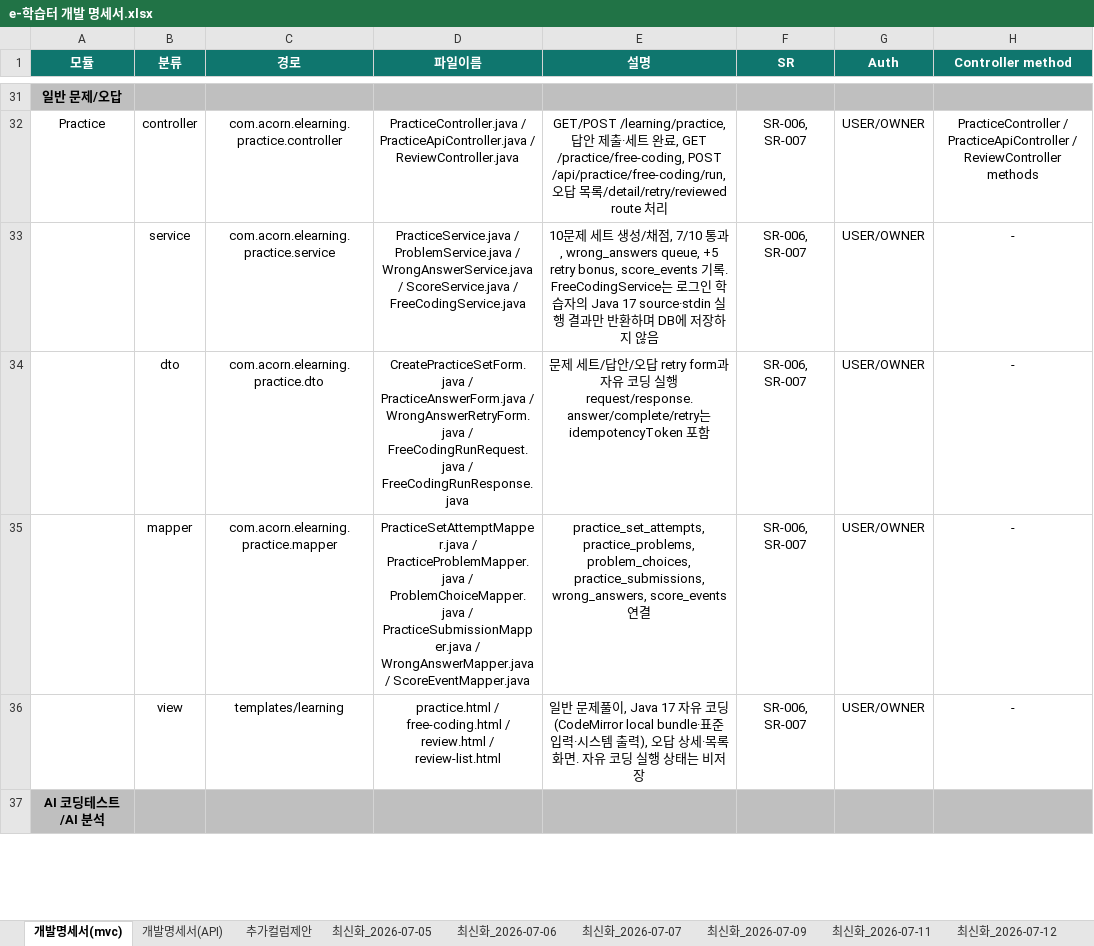
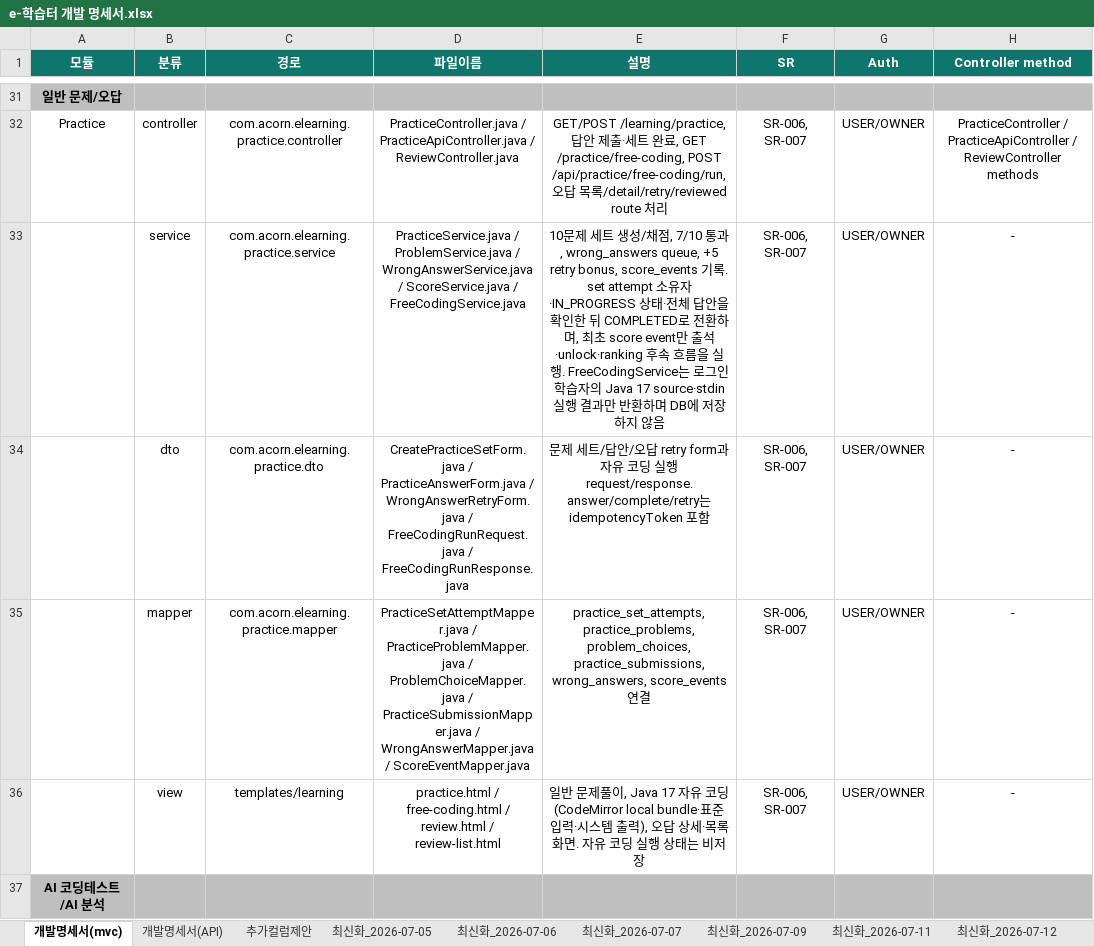
Before and after one commit to hyunkyumlee/Acorn-E-Learning, an Excel workbook: docs/최종 문서/e-학습터 개발 명세서.xlsx, sheet 개발명세서(mvc), drawn as a sheet; only a part is shown, gaps mark what is left out; values as stored, in another font and other column widths than the file's, no borders; the diff covers the shown part only; the diff names each change by its address in the sheet, - before the commit and + after, or states it on an @@ line.

```diff
--- a/docs/최종 문서/e-학습터 개발 명세서.xlsx (sheet 개발명세서(mvc))
+++ b/docs/최종 문서/e-학습터 개발 명세서.xlsx (sheet 개발명세서(mvc))
-E33 (설명): …score_events 기록. FreeCodingService는 로…
+E33 (설명): …score_events 기록. set attempt 소유자·IN_PROGRESS 상태·전체 답안을 확인한 뒤 COMPLETED로 전환하며, 최초 score event만 출석·unlock·ranking 후속 흐름을 실행. FreeCodingService는 로…
```
Also changed, not shown: 15 edited cells elsewhere in this sheet, sheet 개발명세서(API), other sheet tabs, hidden cells, 1 other file.
